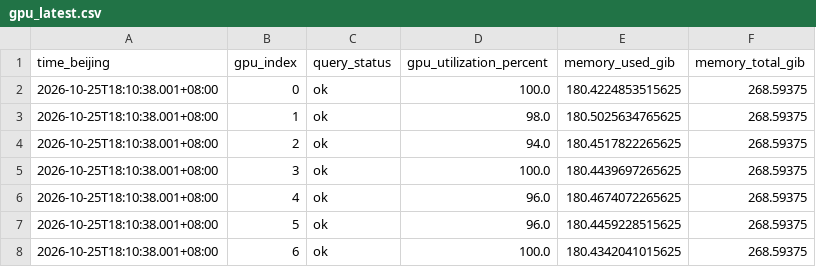
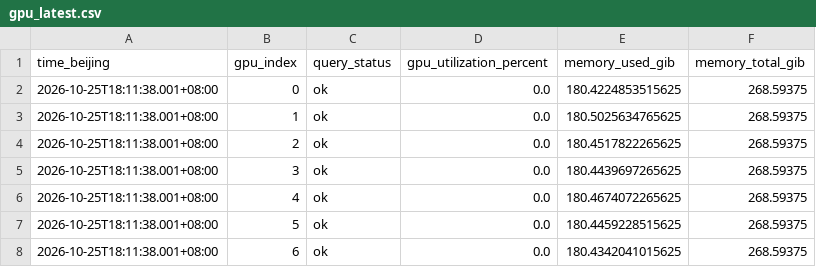
Before and after one commit to LingyinKaslana/dapo-rollout-stability, a CSV file: gpu_latest.csv, drawn as a sheet.

```diff
--- a/gpu_latest.csv
+++ b/gpu_latest.csv
@@ -1,8 +1,8 @@
 time_beijing,gpu_index,query_status,gpu_utilization_percent,memory_used_gib,memory_total_gib
-2026-10-25T18:10:38.001+08:00,0,ok,100.0,180.4224853515625,268.59375
-2026-10-25T18:10:38.001+08:00,1,ok,98.0,180.5025634765625,268.59375
-2026-10-25T18:10:38.001+08:00,2,ok,94.0,180.4517822265625,268.59375
-2026-10-25T18:10:38.001+08:00,3,ok,100.0,180.4439697265625,268.59375
-2026-10-25T18:10:38.001+08:00,4,ok,96.0,180.4674072265625,268.59375
-2026-10-25T18:10:38.001+08:00,5,ok,96.0,180.4459228515625,268.59375
-2026-10-25T18:10:38.001+08:00,6,ok,100.0,180.4342041015625,268.59375
+2026-10-25T18:11:38.001+08:00,0,ok,0.0,180.4224853515625,268.59375
+2026-10-25T18:11:38.001+08:00,1,ok,0.0,180.5025634765625,268.59375
+2026-10-25T18:11:38.001+08:00,2,ok,0.0,180.4517822265625,268.59375
+2026-10-25T18:11:38.001+08:00,3,ok,0.0,180.4439697265625,268.59375
+2026-10-25T18:11:38.001+08:00,4,ok,0.0,180.4674072265625,268.59375
+2026-10-25T18:11:38.001+08:00,5,ok,0.0,180.4459228515625,268.59375
+2026-10-25T18:11:38.001+08:00,6,ok,0.0,180.4342041015625,268.59375
```
Also changed, not shown: gpu_10m.csv, gpu_history.csv, 6 other files.
